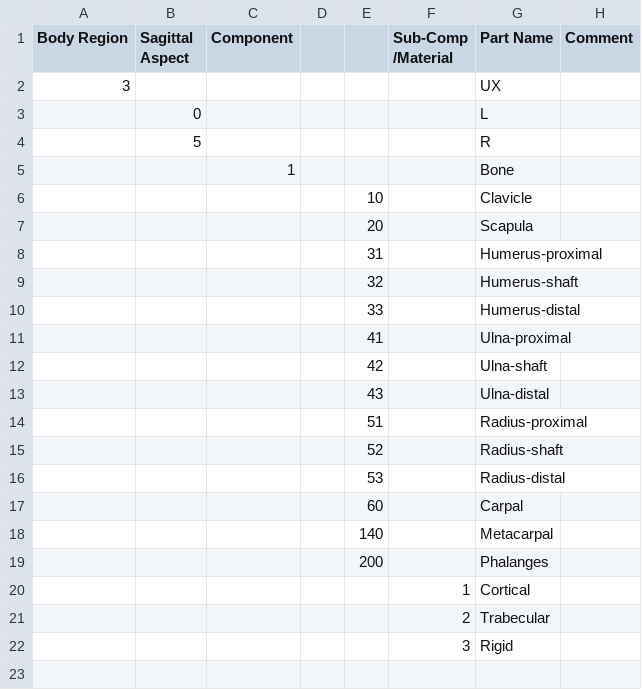
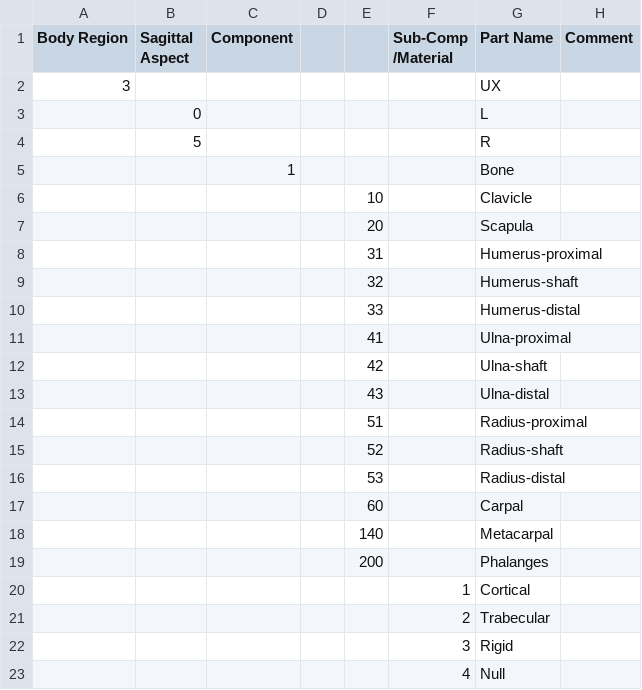
Before and after one commit to jobindjohn/vivaplus_v0.2, a CSV file: assets/part-numbering/300000-upper-extremity/301000-upper-extremity-bones.csv, drawn as a sheet.

```diff
--- a/assets/part-numbering/300000-upper-extremity/301000-upper-extremity-bones.csv
+++ b/assets/part-numbering/300000-upper-extremity/301000-upper-extremity-bones.csv
@@ -23 +23,2 @@
 ,,,,,3,Rigid,
+,,,,,4,Null,
```
Also changed, not shown: assets/part-numbering/300000-upper-extremity/301000-upper-extremity-bones-PID-PIDName.csv, assets/part-numbering/700000-lower-extremity/701000-Lower-Extremity-Bones-PID-PIDName.csv, 8 other files.
